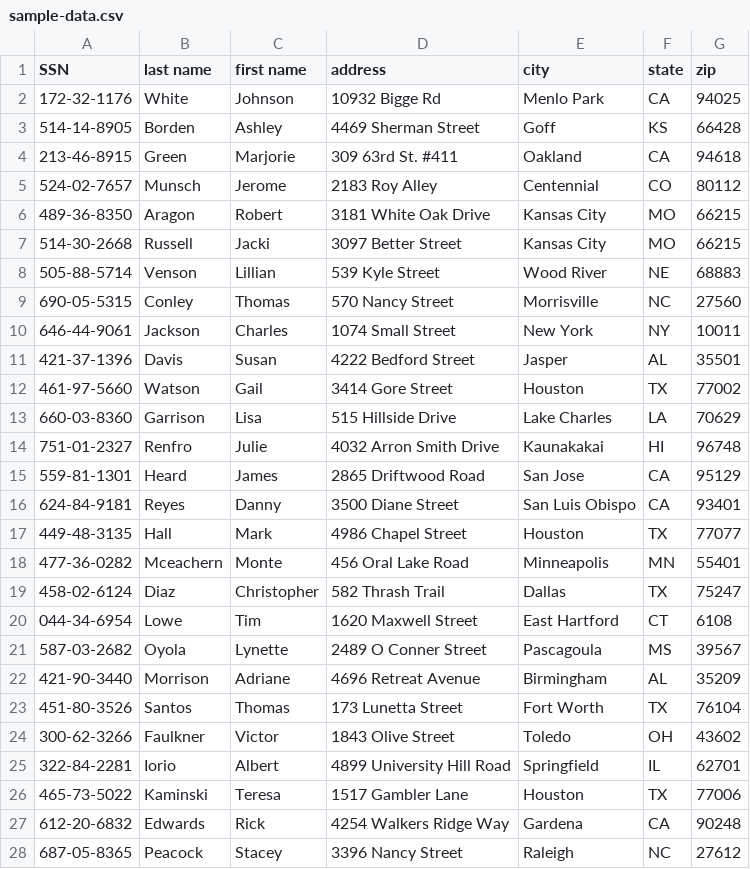
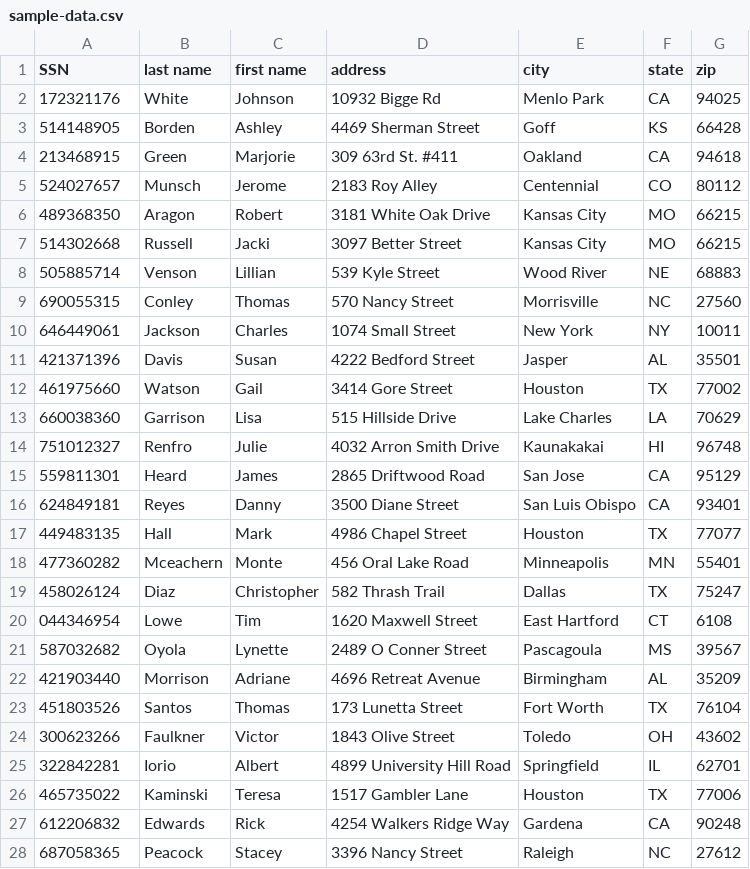
Before and after one commit to Adam-Infinitive/fuzzy-pycharm, a CSV file: csv-data-main/sample-data.csv, drawn as a sheet; only a part is shown; the diff covers the shown part only.

```diff
--- a/csv-data-main/sample-data.csv
+++ b/csv-data-main/sample-data.csv
@@ -1,28 +1,28 @@
 SSN,last name,first name,address,city,state,zip
-172-32-1176,White,Johnson,10932 Bigge Rd,Menlo Park,CA,94025
-514-14-8905,Borden,Ashley,4469 Sherman Street,Goff,KS,66428
-213-46-8915,Green,Marjorie,309 63rd St. #411,Oakland,CA,94618
-524-02-7657,Munsch,Jerome,2183 Roy Alley,Centennial,CO,80112
-489-36-8350,Aragon,Robert,3181 White Oak Drive,Kansas City,MO,66215
-514-30-2668,Russell,Jacki,3097 Better Street,Kansas City,MO,66215
-505-88-5714,Venson,Lillian,539 Kyle Street,Wood River,NE,68883
-690-05-5315,Conley,Thomas,570 Nancy Street,Morrisville,NC,27560
-646-44-9061,Jackson,Charles,1074 Small Street,New York,NY,10011
-421-37-1396,Davis,Susan,4222 Bedford Street,Jasper,AL,35501
-461-97-5660,Watson,Gail,3414 Gore Street,Houston,TX,77002
-660-03-8360,Garrison,Lisa,515 Hillside Drive,Lake Charles,LA,70629
-751-01-2327,Renfro,Julie,4032 Arron Smith Drive,Kaunakakai,HI,96748
-559-81-1301,Heard,James,2865 Driftwood Road,San Jose,CA,95129
-624-84-9181,Reyes,Danny,3500 Diane Street,San Luis Obispo,CA,93401
-449-48-3135,Hall,Mark,4986 Chapel Street,Houston,TX,77077
-477-36-0282,Mceachern,Monte,456 Oral Lake Road,Minneapolis,MN,55401
-458-02-6124,Diaz,Christopher,582 Thrash Trail,Dallas,TX,75247
-044-34-6954,Lowe,Tim,1620 Maxwell Street,East Hartford,CT,6108
-587-03-2682,Oyola,Lynette,2489 O Conner Street,Pascagoula,MS,39567
-421-90-3440,Morrison,Adriane,4696 Retreat Avenue,Birmingham,AL,35209
-451-80-3526,Santos,Thomas,173 Lunetta Street,Fort Worth,TX,76104
-300-62-3266,Faulkner,Victor,1843 Olive Street,Toledo,OH,43602
-322-84-2281,Iorio,Albert,4899 University Hill Road,Springfield,IL,62701
-465-73-5022,Kaminski,Teresa,1517 Gambler Lane,Houston,TX,77006
-612-20-6832,Edwards,Rick,4254 Walkers Ridge Way,Gardena,CA,90248
-687-05-8365,Peacock,Stacey,3396 Nancy Street,Raleigh,NC,27612
+172321176,White,Johnson,10932 Bigge Rd,Menlo Park,CA,94025
+514148905,Borden,Ashley,4469 Sherman Street,Goff,KS,66428
+213468915,Green,Marjorie,309 63rd St. #411,Oakland,CA,94618
+524027657,Munsch,Jerome,2183 Roy Alley,Centennial,CO,80112
+489368350,Aragon,Robert,3181 White Oak Drive,Kansas City,MO,66215
+514302668,Russell,Jacki,3097 Better Street,Kansas City,MO,66215
+505885714,Venson,Lillian,539 Kyle Street,Wood River,NE,68883
+690055315,Conley,Thomas,570 Nancy Street,Morrisville,NC,27560
+646449061,Jackson,Charles,1074 Small Street,New York,NY,10011
+421371396,Davis,Susan,4222 Bedford Street,Jasper,AL,35501
+461975660,Watson,Gail,3414 Gore Street,Houston,TX,77002
+660038360,Garrison,Lisa,515 Hillside Drive,Lake Charles,LA,70629
+751012327,Renfro,Julie,4032 Arron Smith Drive,Kaunakakai,HI,96748
+559811301,Heard,James,2865 Driftwood Road,San Jose,CA,95129
+624849181,Reyes,Danny,3500 Diane Street,San Luis Obispo,CA,93401
+449483135,Hall,Mark,4986 Chapel Street,Houston,TX,77077
+477360282,Mceachern,Monte,456 Oral Lake Road,Minneapolis,MN,55401
+458026124,Diaz,Christopher,582 Thrash Trail,Dallas,TX,75247
+044346954,Lowe,Tim,1620 Maxwell Street,East Hartford,CT,6108
+587032682,Oyola,Lynette,2489 O Conner Street,Pascagoula,MS,39567
+421903440,Morrison,Adriane,4696 Retreat Avenue,Birmingham,AL,35209
+451803526,Santos,Thomas,173 Lunetta Street,Fort Worth,TX,76104
+300623266,Faulkner,Victor,1843 Olive Street,Toledo,OH,43602
+322842281,Iorio,Albert,4899 University Hill Road,Springfield,IL,62701
+465735022,Kaminski,Teresa,1517 Gambler Lane,Houston,TX,77006
+612206832,Edwards,Rick,4254 Walkers Ridge Way,Gardena,CA,90248
+687058365,Peacock,Stacey,3396 Nancy Street,Raleigh,NC,27612
```
Also changed, not shown: 3 edited cells elsewhere in this file, 3 other files.
